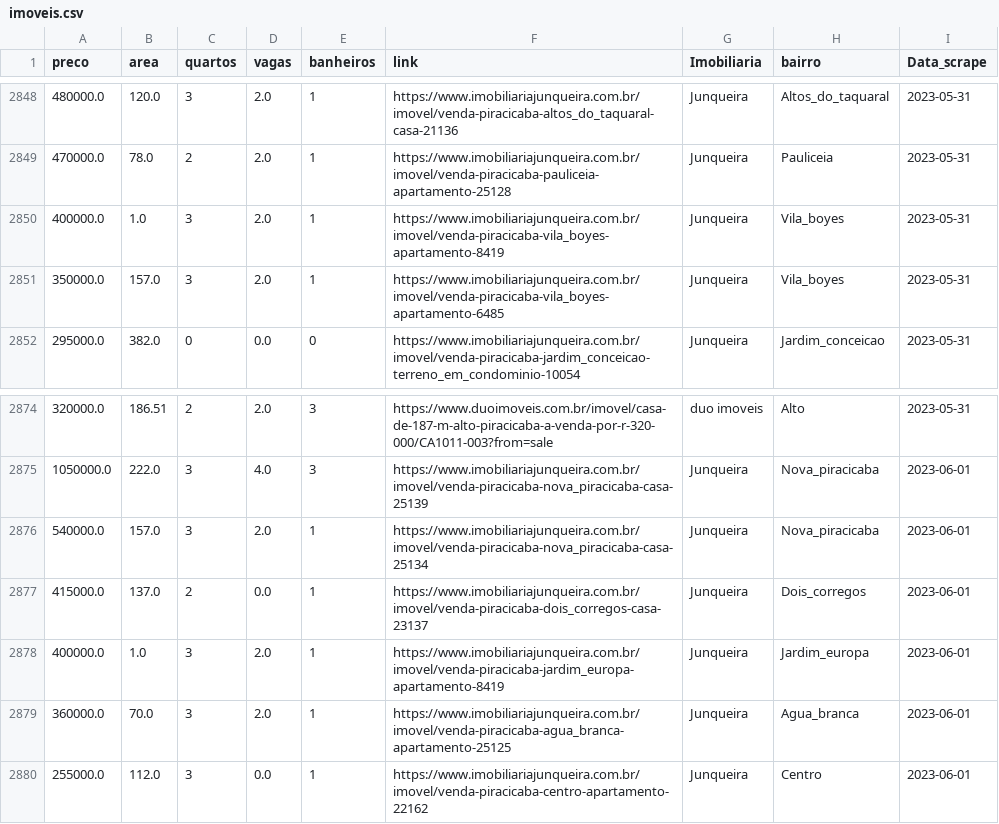
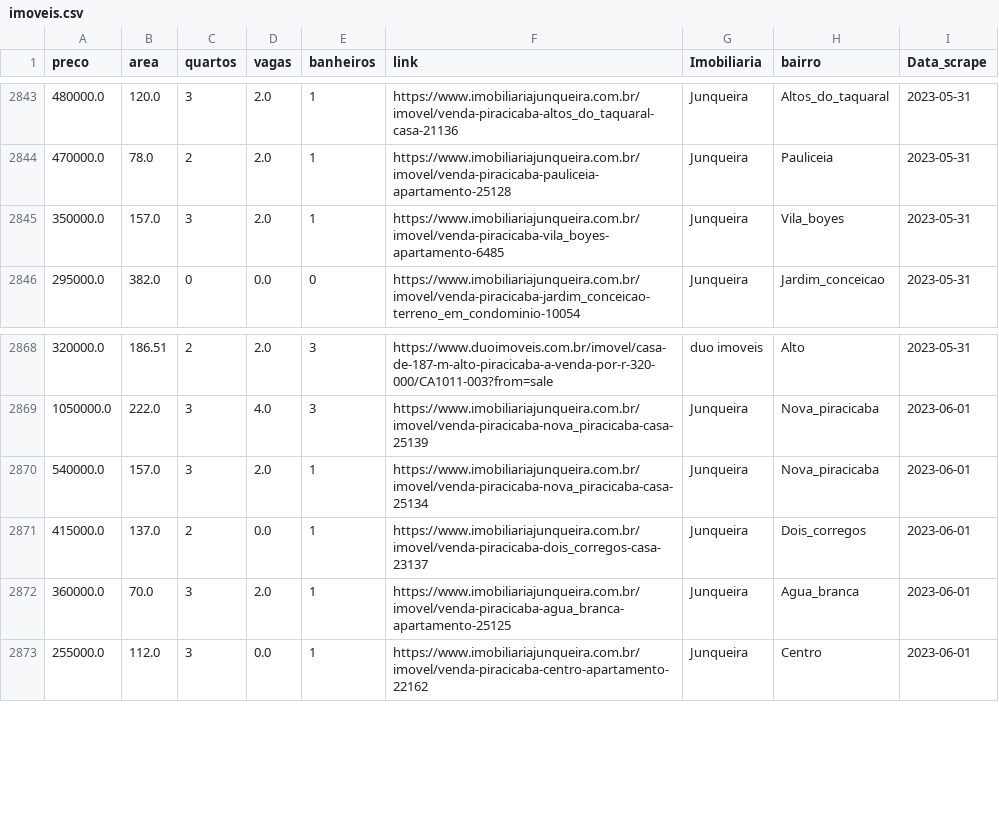
Before and after one commit to aldemirneto/Real-Estate-Predictor, a CSV file: imoveis.csv, drawn as a sheet; only a part is shown, gaps mark what is left out; the diff covers the shown part only.

```diff
--- a/imoveis.csv
+++ b/imoveis.csv
@@ -2849,3 +2844,2 @@ preco;area;quartos;vagas;banheiros;link;Imobiliaria;bairro;Data_scrape
 470000.0;78.0;2;2.0;1;https://www.imobiliariajunqueira.com.br/imovel/venda-piracicaba-pauliceia-apartamento-25128;Junqueira;Pauliceia;2023-05-31
-400000.0;1.0;3;2.0;1;https://www.imobiliariajunqueira.com.br/imovel/venda-piracicaba-vila_boyes-apartamento-8419;Junqueira;Vila_boyes;2023-05-31
 350000.0;157.0;3;2.0;1;https://www.imobiliariajunqueira.com.br/imovel/venda-piracicaba-vila_boyes-apartamento-6485;Junqueira;Vila_boyes;2023-05-31
@@ -2877,3 +2871,2 @@ preco;area;quartos;vagas;banheiros;link;Imobiliaria;bairro;Data_scrape
 415000.0;137.0;2;0.0;1;https://www.imobiliariajunqueira.com.br/imovel/venda-piracicaba-dois_corregos-casa-23137;Junqueira;Dois_corregos;2023-06-01
-400000.0;1.0;3;2.0;1;https://www.imobiliariajunqueira.com.br/imovel/venda-piracicaba-jardim_europa-apartamento-8419;Junqueira;Jardim_europa;2023-06-01
 360000.0;70.0;3;2.0;1;https://www.imobiliariajunqueira.com.br/imovel/venda-piracicaba-agua_branca-apartamento-25125;Junqueira;Agua_branca;2023-06-01
```
Also changed, not shown: 5 removed rows elsewhere in this file, 2 other files.
